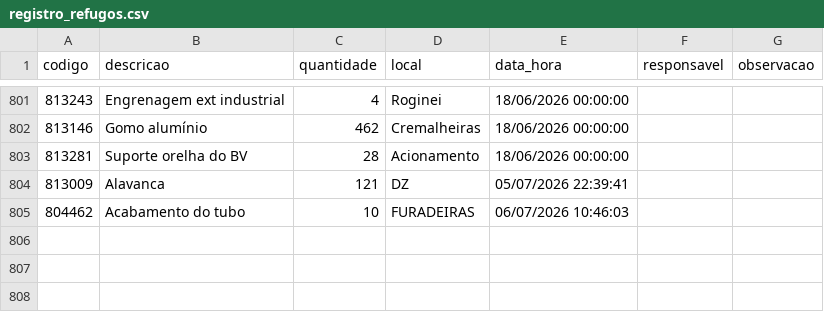
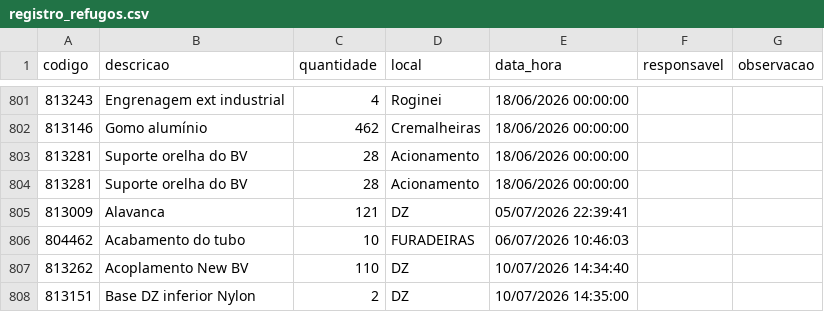
Before and after one commit to oneto133/AGL_Flow, a CSV file: dados/csv/registro_refugos.csv, drawn as a sheet; only a part is shown, gaps mark what is left out; the diff names each change by its address in the sheet, - before the commit and + after, or states it on an @@ line.

Commit message:
atualizacao

```diff
--- a/dados/csv/registro_refugos.csv
+++ b/dados/csv/registro_refugos.csv
+row 804: 813281 | Suporte orelha do BV | 28 | Acionamento | 18/06/2026 00:00:00
+row 807: 813262 | Acoplamento New BV | 110 | DZ | 10/07/2026 14:34:40
+row 808: 813151 | Base DZ inferior Nylon | 2 | DZ | 10/07/2026 14:35:00
```
